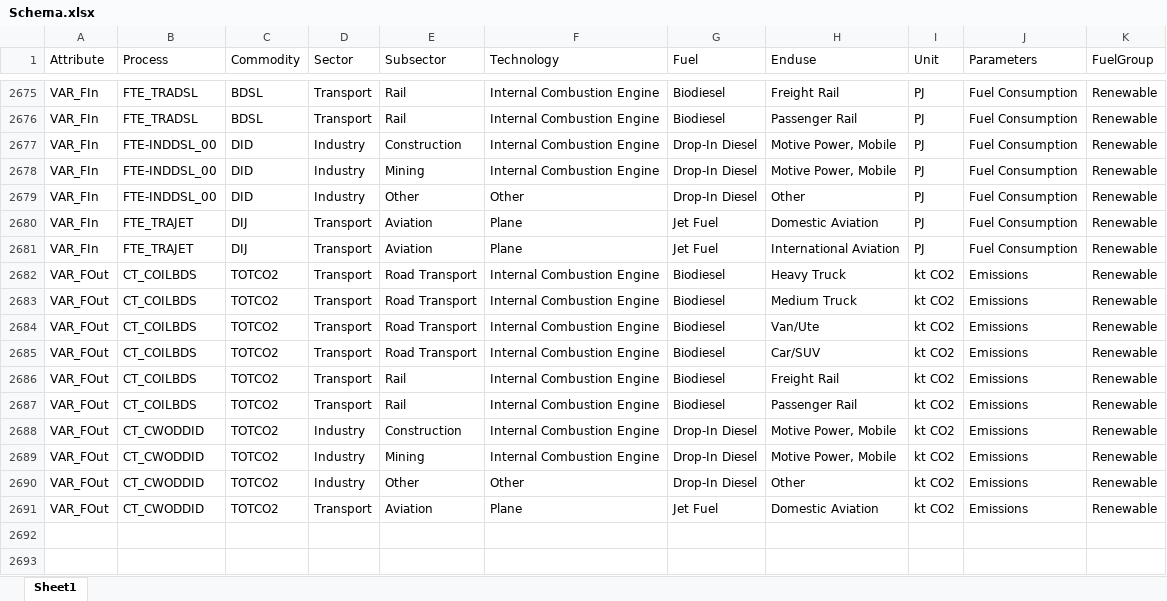
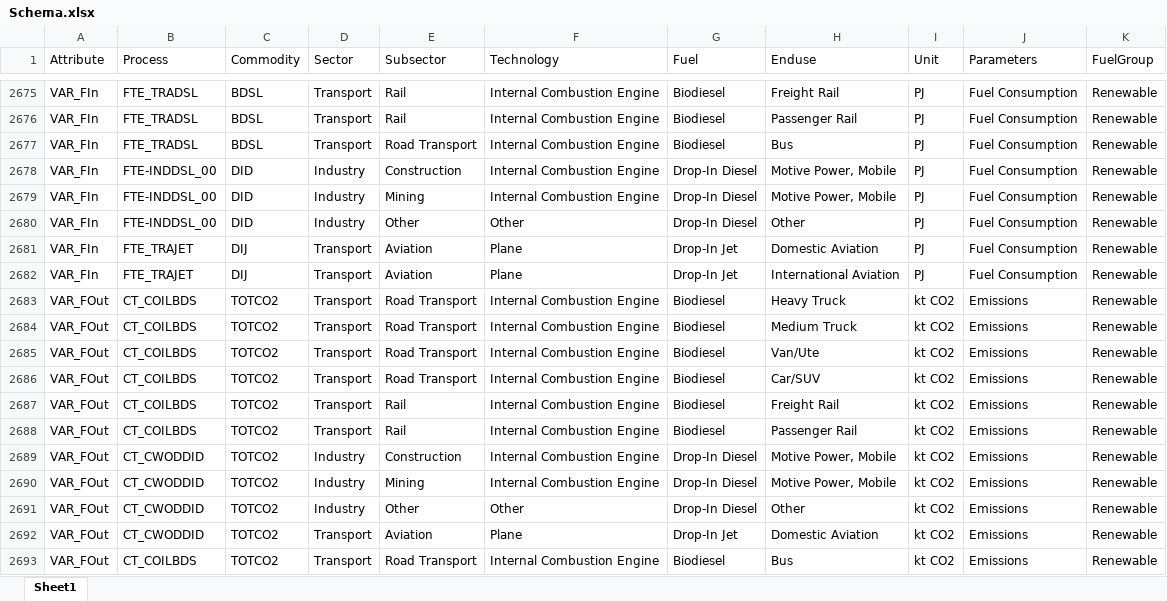
Before and after one commit to EECA-NZ/TIMES-NZ-Visualisation, an Excel workbook: TIMES_shiny/data_cleaning/Schema.xlsx, sheet Sheet1, drawn as a sheet; only a part is shown, gaps mark what is left out; values as stored, in another font and other column widths than the file's, no borders; addresses are those after the commit; the diff names each change by its address in the sheet, - before the commit and + after, or states it on an @@ line.

Commit message:
Biofuel calculation for Transport

```diff
--- a/TIMES_shiny/data_cleaning/Schema.xlsx (sheet Sheet1)
+++ b/TIMES_shiny/data_cleaning/Schema.xlsx (sheet Sheet1)
+row 2677: VAR_FIn | FTE_TRADSL | BDSL | Transport | Road Transport | Internal Combustion Engine | Biodiesel | Bus | PJ | Fuel Consumption | Renewable
-G2681:G2682 (Fuel): Jet Fuel
+G2681:G2682 (Fuel): Drop-In Jet
-G2692 (Fuel): Jet Fuel
+G2692 (Fuel): Drop-In Jet
+row 2693: VAR_FOut | CT_COILBDS | TOTCO2 | Transport | Road Transport | Internal Combustion Engine | Biodiesel | Bus | kt CO2 | Emissions | Renewable
```
Also changed, not shown: formulas that keep their value, TIMES_shiny/data_cleaning/Schema_colors.xlsx, 3 other files.
